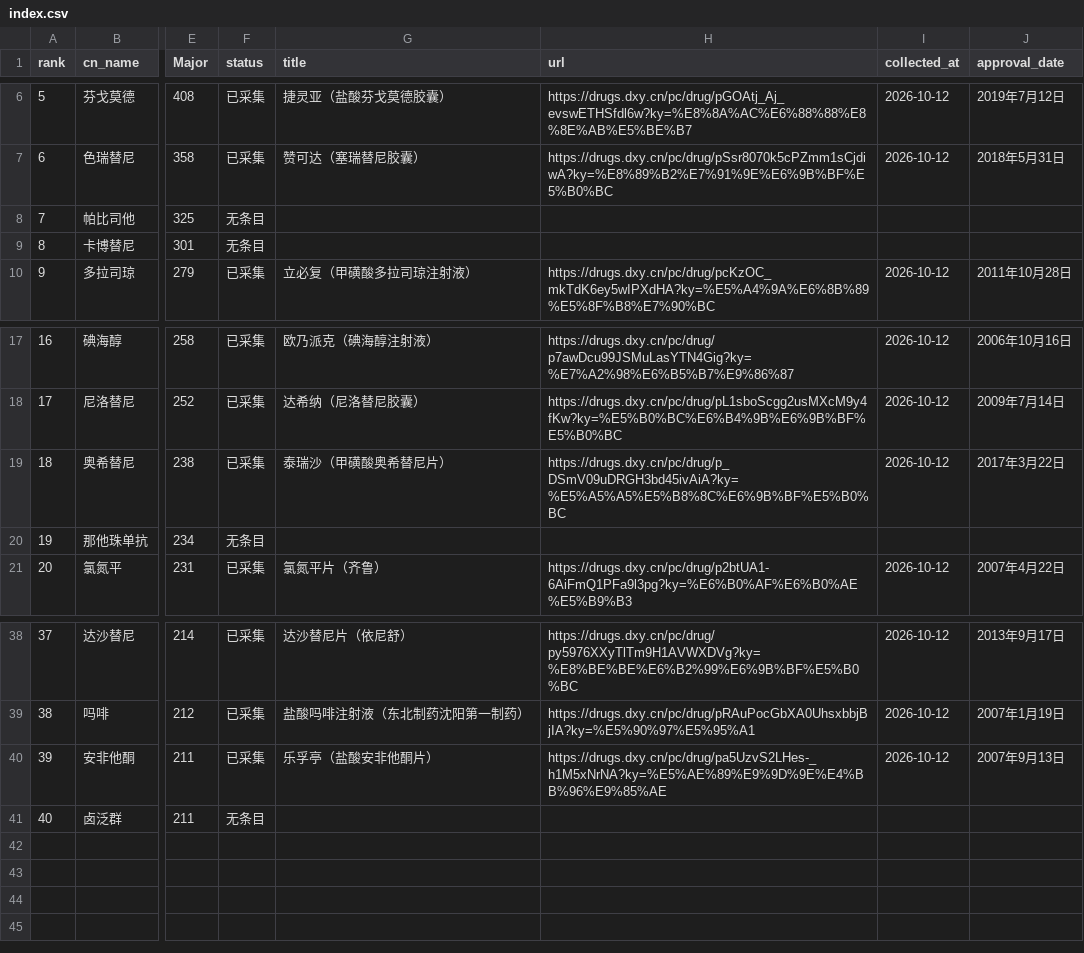
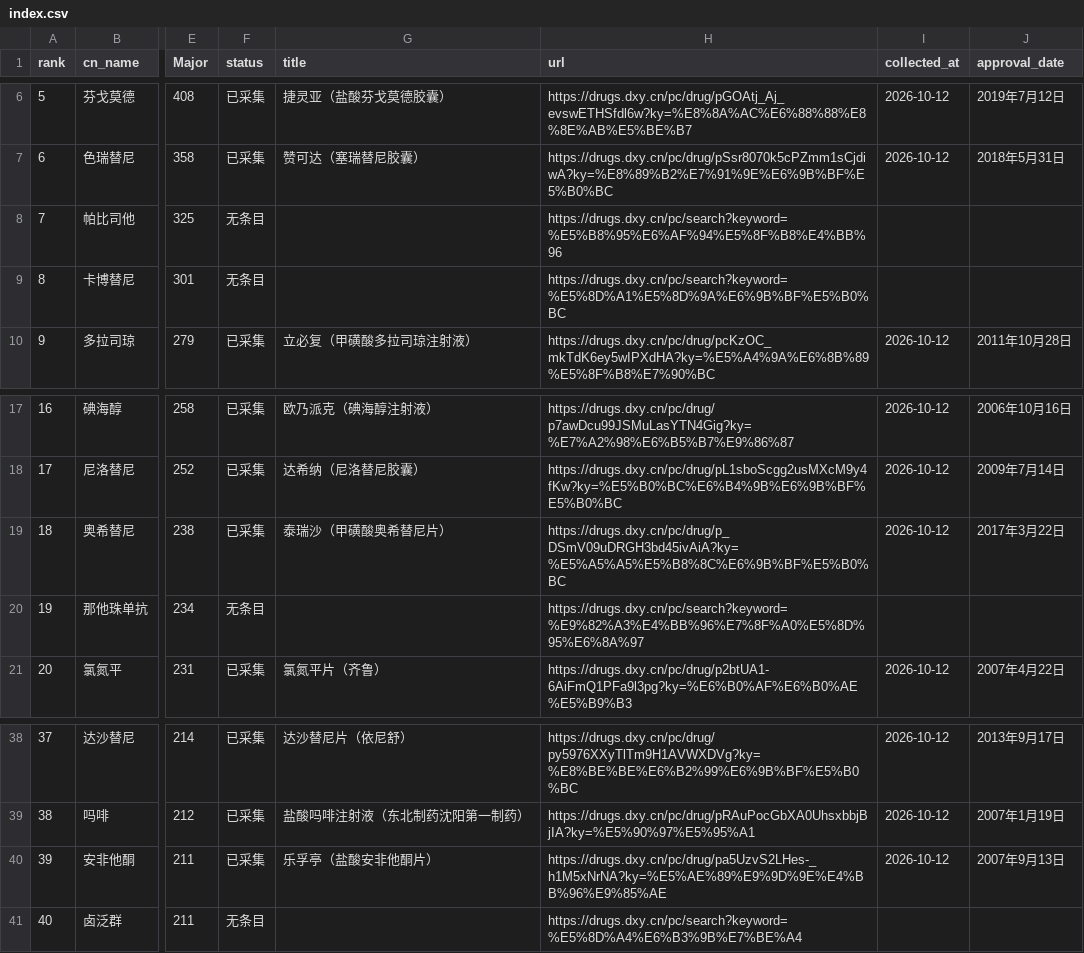
Before and after one commit to beixiao66/pharmkg, a CSV file: data/collected/index.csv, drawn as a sheet; only a part is shown, gaps mark what is left out; the diff names each change by its address in the sheet, - before the commit and + after, or states it on an @@ line.

```diff
--- a/data/collected/index.csv
+++ b/data/collected/index.csv
-H8 (url): (empty)
+H8 (url): https://drugs.dxy.cn/pc/search?keyword=%E5%B8%95%E6%AF%94%E5%8F%B8%E4%BB%96
-H9 (url): (empty)
+H9 (url): https://drugs.dxy.cn/pc/search?keyword=%E5%8D%A1%E5%8D%9A%E6%9B%BF%E5%B0%BC
-H20 (url): (empty)
+H20 (url): https://drugs.dxy.cn/pc/search?keyword=%E9%82%A3%E4%BB%96%E7%8F%A0%E5%8D%95%E6%8A%97
-H41 (url): (empty)
+H41 (url): https://drugs.dxy.cn/pc/search?keyword=%E5%8D%A4%E6%B3%9B%E7%BE%A4
```
Also changed, not shown: 22 other files.
